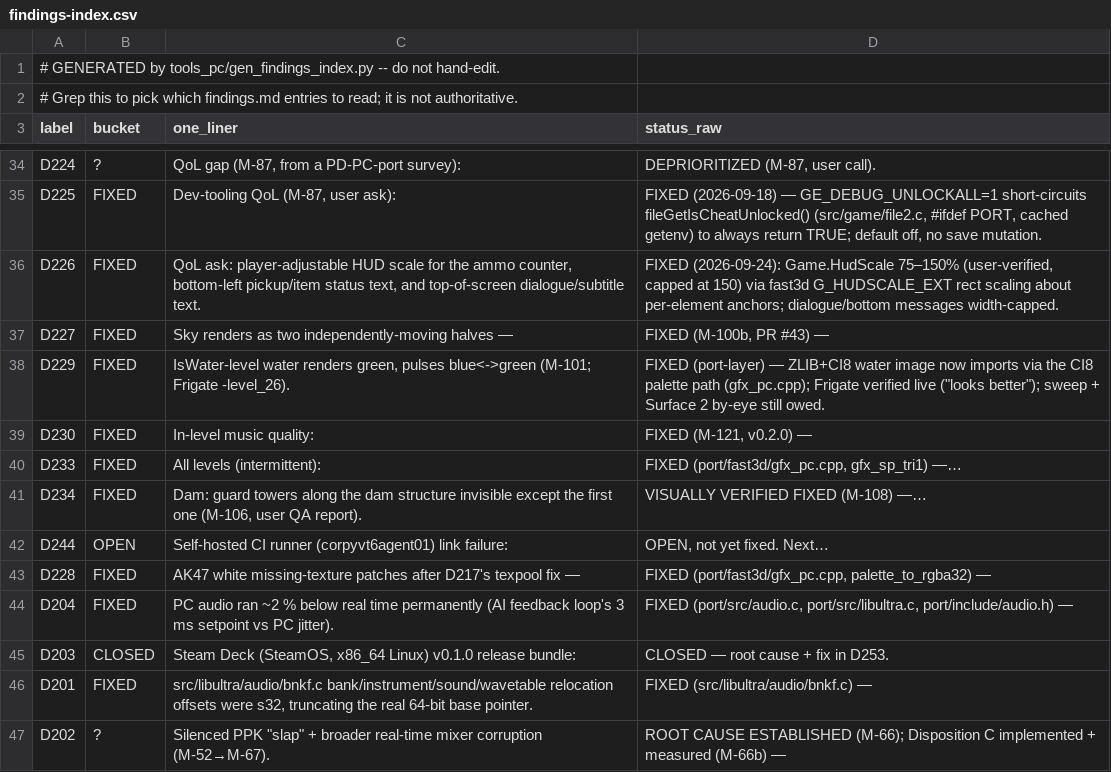
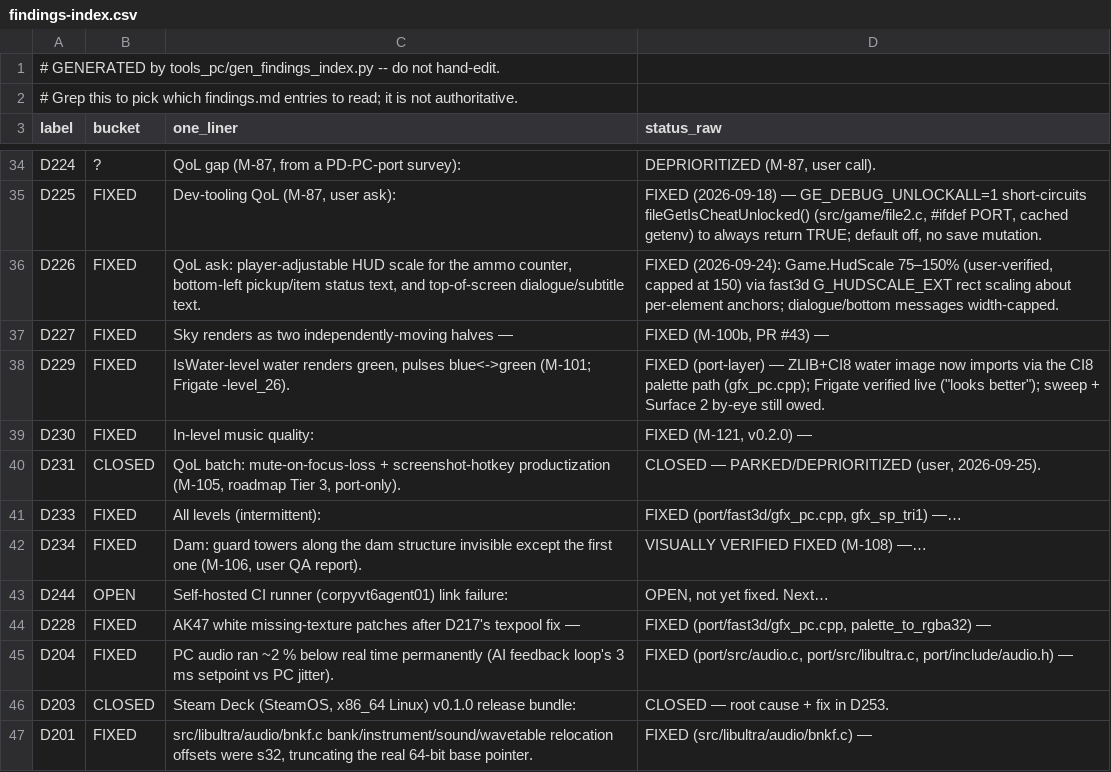
Before and after one commit to danturn/goldeneye-pc-port, a CSV file: docs/dev/findings-index.csv, drawn as a sheet; only a part is shown, gaps mark what is left out; the shorter side is filled out with more unchanged rows.

Commit message:
D231: park mute-on-focus-loss/screenshot QoL (deprioritized; branch retired from GitHub)

```diff
--- a/docs/dev/findings-index.csv
+++ b/docs/dev/findings-index.csv
@@ -39,2 +39,3 @@ D229,FIXED,"IsWater-level water renders green, pulses blue<->green (M-101; Friga
 D230,FIXED,In-level music quality:,"FIXED (M-121, v0.2.0) —"
+D231,CLOSED,"QoL batch: mute-on-focus-loss + screenshot-hotkey productization (M-105, roadmap Tier 3, port-only).","CLOSED — PARKED/DEPRIORITIZED (user, 2026-09-25)."
 D233,FIXED,All levels (intermittent):,"FIXED (port/fast3d/gfx_pc.cpp, gfx_sp_tri1) —…"
```
Also changed, not shown: 1 other file.
